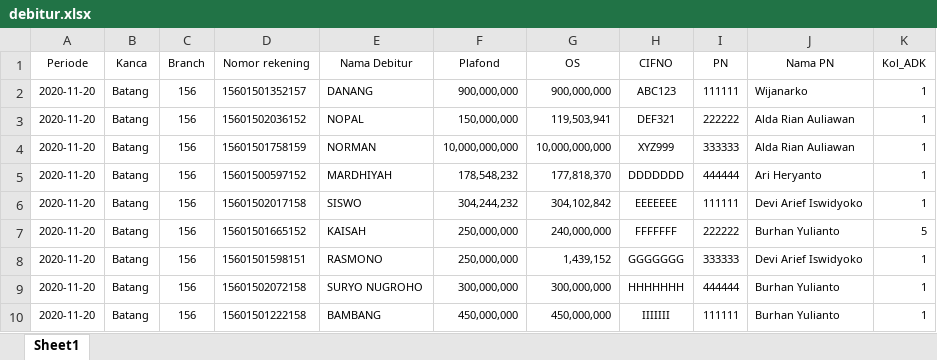
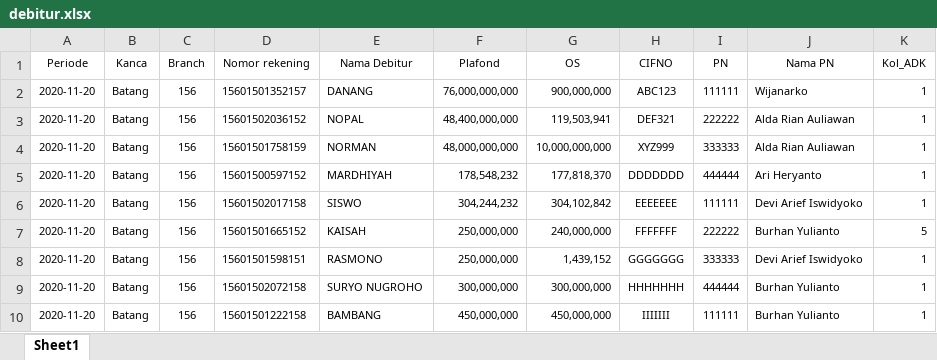
Before and after one commit to alvinzf/Project-Kanwil-BRI, an Excel workbook: debitur.xlsx, sheet Sheet1, drawn as a sheet; values as stored, in another font and other column widths than the file's, no borders; the diff names each change by its address in the sheet, - before the commit and + after, or states it on an @@ line.

```diff
--- a/debitur.xlsx (sheet Sheet1)
+++ b/debitur.xlsx (sheet Sheet1)
-F2 (Plafond): 900,000,000
+F2 (Plafond): 76,000,000,000
-F3 (Plafond): 150,000,000
+F3 (Plafond): 48,400,000,000
-F4 (Plafond): 10,000,000,000
+F4 (Plafond): 48,000,000,000
```
Also changed, not shown: simpanan.xlsx, uploads/debitur.xlsx, 4 other files.
